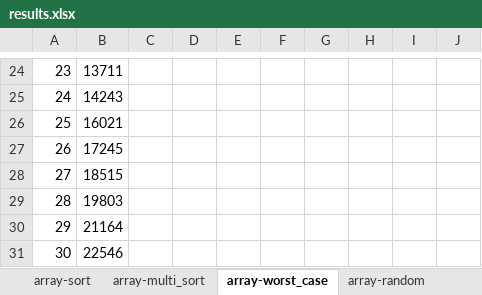
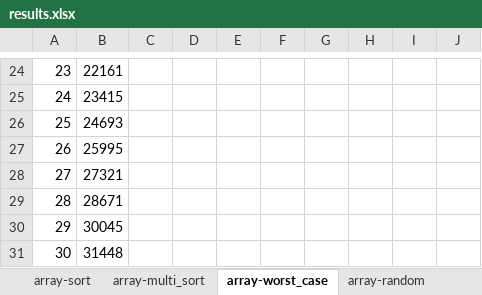
Before and after one commit to crdt-ibm-research/json-delta-crdt, an Excel workbook: results/results.xlsx, sheet array-worst_case, drawn as a sheet; only a part is shown, gaps mark what is left out; values as stored, in another font and other column widths than the file's, no borders; charts and pictures not drawn; the diff covers the shown part only; the diff names each change by its address in the sheet, - before the commit and + after, or states it on an @@ line.

```diff
--- a/results/results.xlsx (sheet array-worst_case)
+++ b/results/results.xlsx (sheet array-worst_case)
-B24: 13711
+B24: 22161
-B25: 14243
+B25: 23415
-B26: 16021
+B26: 24693
-B27: 17245
+B27: 25995
-B28: 18515
+B28: 27321
-B29: 19803
+B29: 28671
-B30: 21164
+B30: 30045
-B31: 22546
+B31: 31448
```
Also changed, not shown: 32 edited cells elsewhere in this sheet, charts or pictures, 2 other files.
